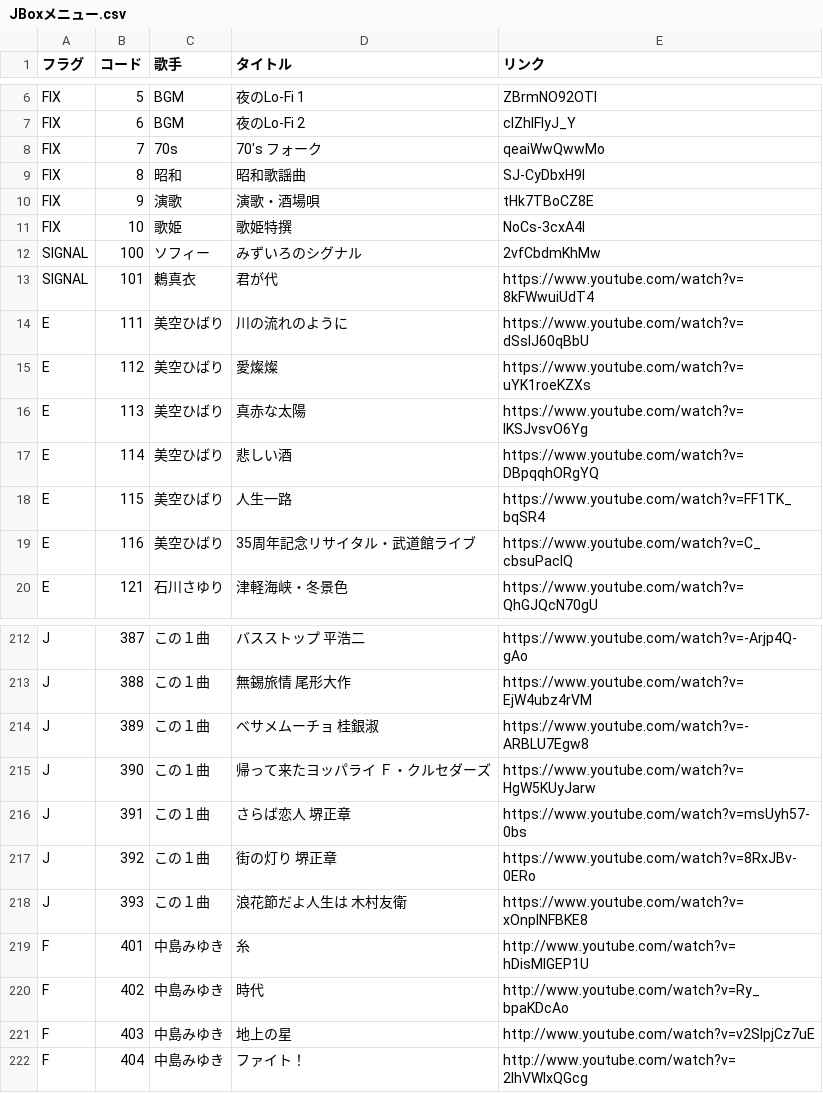
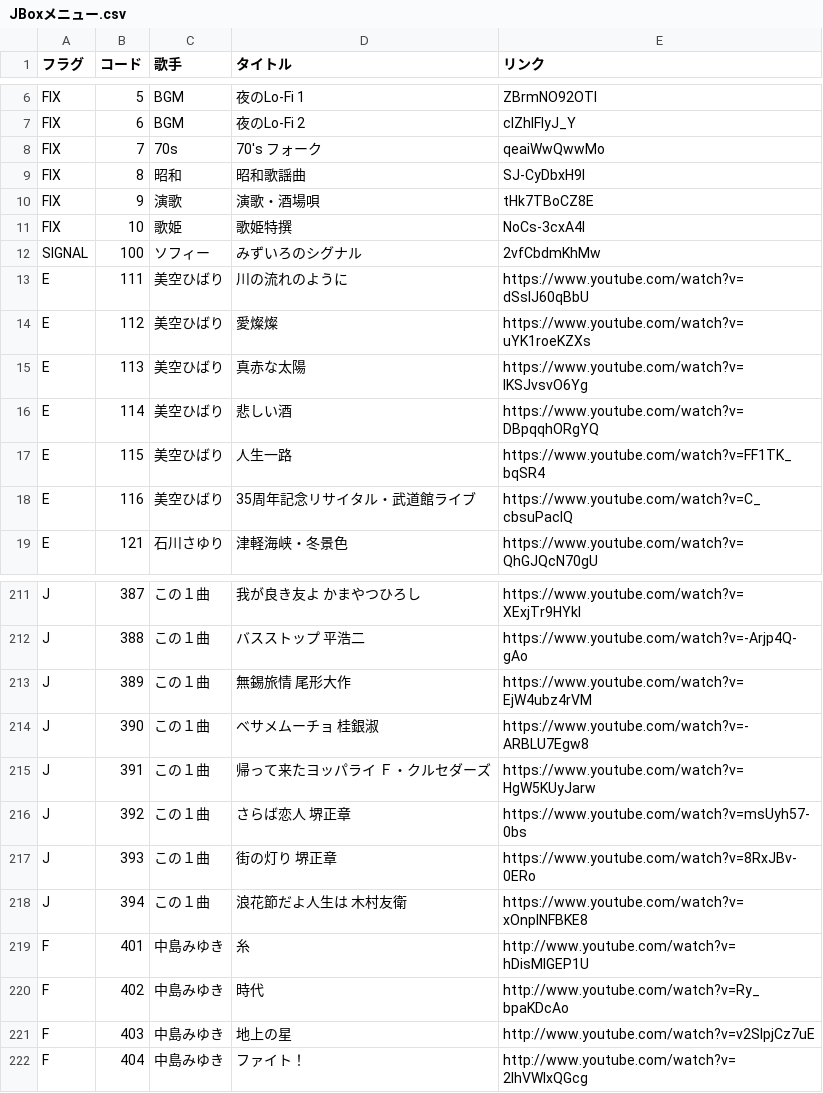
Before and after one commit to SophieITSecret/SophieITSecret.github.io, a CSV file: staging/BarSophie/JBoxメニュー.csv, drawn as a sheet; only a part is shown, gaps mark what is left out; removed rows and columns are numbered as before the commit, all else as after; the diff covers the shown part only; the diff names each change by its address in the sheet, - before the commit and + after, or states it on an @@ line.

```diff
--- a/staging/BarSophie/JBoxメニュー.csv
+++ b/staging/BarSophie/JBoxメニュー.csv
-row 13: SIGNAL | 101 | 鶫真衣 | 君が代 | https://www.youtube.com/watch?v=8kFWwuiUdT4
-D211 (タイトル): バスストップ 平浩二
+D211 (タイトル): 我が良き友よ かまやつひろし
-E211 (リンク): https://www.youtube.com/watch?v=-Arjp4Q-gAo
+E211 (リンク): https://www.youtube.com/watch?v=XExjTr9HYkI
-D212 (タイトル): 無錫旅情 尾形大作
+D212 (タイトル): バスストップ 平浩二
-E212 (リンク): https://www.youtube.com/watch?v=EjW4ubz4rVM
+E212 (リンク): https://www.youtube.com/watch?v=-Arjp4Q-gAo
-D213 (タイトル): べサメムーチョ 桂銀淑
+D213 (タイトル): 無錫旅情 尾形大作
-E213 (リンク): https://www.youtube.com/watch?v=-ARBLU7Egw8
+E213 (リンク): https://www.youtube.com/watch?v=EjW4ubz4rVM
-D214 (タイトル): 帰って来たヨッパライ Ｆ・クルセダーズ
+D214 (タイトル): べサメムーチョ 桂銀淑
-E214 (リンク): https://www.youtube.com/watch?v=HgW5KUyJarw
+E214 (リンク): https://www.youtube.com/watch?v=-ARBLU7Egw8
-D215 (タイトル): さらば恋人 堺正章
+D215 (タイトル): 帰って来たヨッパライ Ｆ・クルセダーズ
-E215 (リンク): https://www.youtube.com/watch?v=msUyh57-0bs
+E215 (リンク): https://www.youtube.com/watch?v=HgW5KUyJarw
-D216 (タイトル): 街の灯り 堺正章
+D216 (タイトル): さらば恋人 堺正章
-E216 (リンク): https://www.youtube.com/watch?v=8RxJBv-0ERo
+E216 (リンク): https://www.youtube.com/watch?v=msUyh57-0bs
-D217 (タイトル): 浪花節だよ人生は 木村友衛
+D217 (タイトル): 街の灯り 堺正章
-E217 (リンク): https://www.youtube.com/watch?v=xOnpINFBKE8
+E217 (リンク): https://www.youtube.com/watch?v=8RxJBv-0ERo
+row 218: J | 394 | この１曲 | 浪花節だよ人生は 木村友衛 | https://www.youtube.com/watch?v=xOnpINFBKE8
```
Also changed, not shown: 32 edited cells elsewhere in this file.
